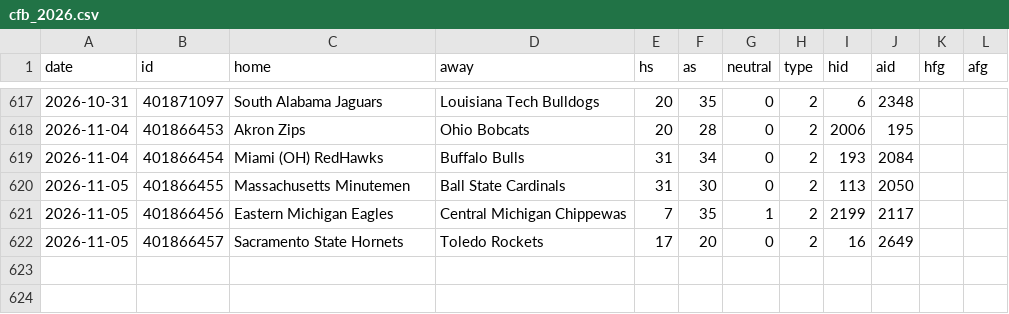
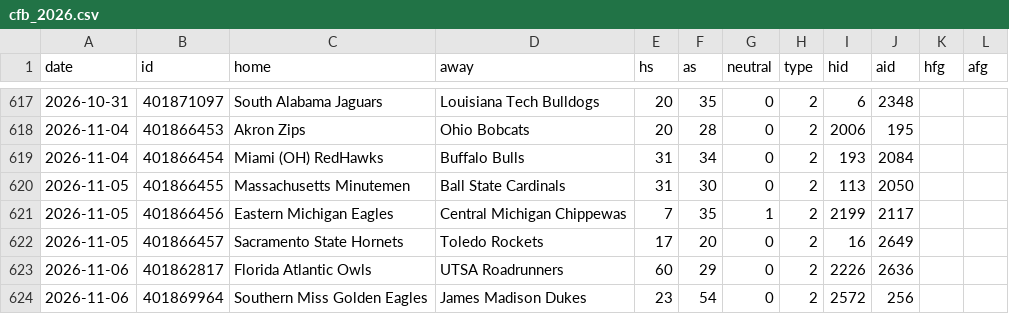
Before and after one commit to arro2121/Baseline, a CSV file: data/history/cfb_2026.csv, drawn as a sheet; only a part is shown, gaps mark what is left out.

```diff
--- a/data/history/cfb_2026.csv
+++ b/data/history/cfb_2026.csv
@@ -622 +622,3 @@ date,id,home,away,hs,as,neutral,type,hid,aid,hfg,afg
 2026-11-05,401866457,Sacramento State Hornets,Toledo Rockets,17,20,0,2,16,2649,,
+2026-11-06,401862817,Florida Atlantic Owls,UTSA Roadrunners,60,29,0,2,2226,2636,,
+2026-11-06,401869964,Southern Miss Golden Eagles,James Madison Dukes,23,54,0,2,2572,256,,
```
Also changed, not shown: data/history/cbb_2026.csv, data/history/nhl_2026.csv, 13 other files.
